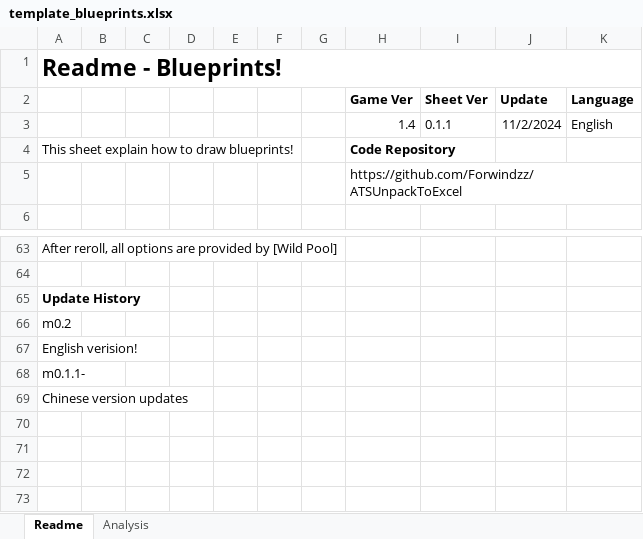
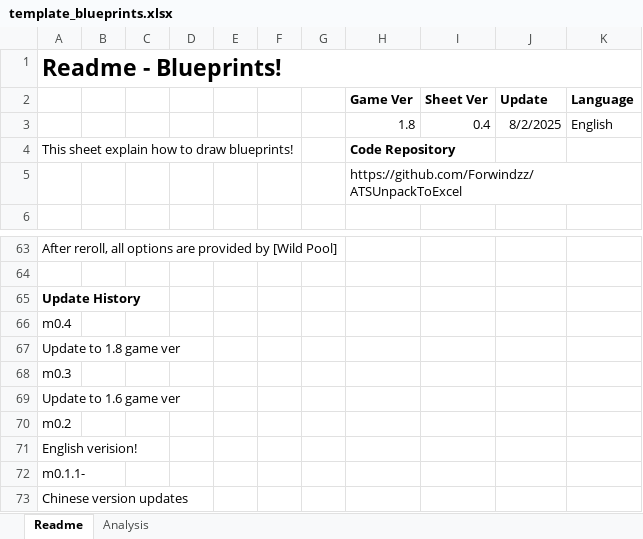
Before and after one commit to Forwindzz/ATSUnpackToExcel, an Excel workbook: settings/en/template_blueprints.xlsx, sheet Readme, drawn as a sheet; only a part is shown, gaps mark what is left out; values as stored, in another font and other column widths than the file's, no borders; conditional formats not drawn; removed rows and columns are numbered as before the commit, all else as after; the diff names each change by its address in the sheet, - before the commit and + after, or states it on an @@ line.

```diff
--- a/settings/en/template_blueprints.xlsx (sheet Readme)
+++ b/settings/en/template_blueprints.xlsx (sheet Readme)
-row 3:  |  |  |  |  |  |  | 1.4 | 0.1.1 | 11/2/2024 | English
+row 3:  |  |  |  |  |  |  | 1.8 | 0.4 | 8/2/2025 | English
+row 66: m0.4
+row 67: Update to 1.8 game ver
+row 68: m0.3
+row 69: Update to 1.6 game ver
```
Also changed, not shown: settings/en/template_glades.xlsx, settings/zh-CN/template_blueprints.xlsx, 10 other files.
